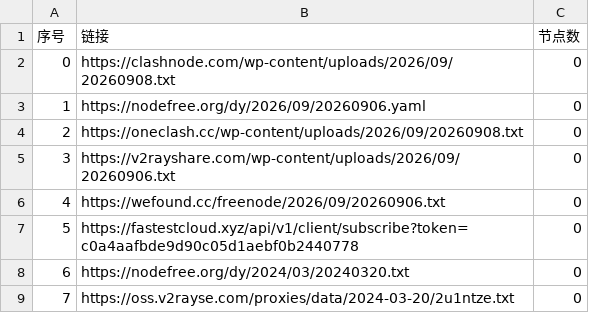
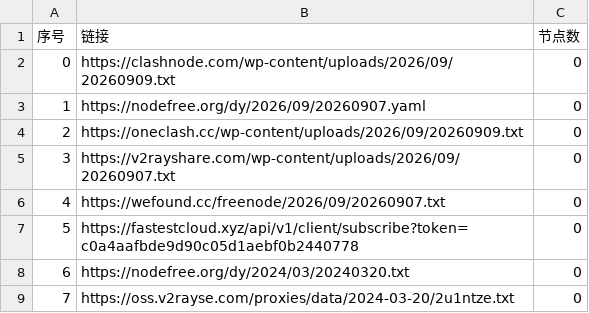
Before and after one commit to ming1386/AutoMergePublicNodes, a CSV file: list_result.csv, drawn as a sheet; only a part is shown.

```diff
--- a/list_result.csv
+++ b/list_result.csv
@@ -1,7 +1,7 @@
 序号,链接,节点数
-0,https://clashnode.com/wp-content/uploads/2026/09/20260908.txt,0
-1,https://nodefree.org/dy/2026/09/20260906.yaml,0
-2,https://oneclash.cc/wp-content/uploads/2026/09/20260908.txt,0
-3,https://v2rayshare.com/wp-content/uploads/2026/09/20260906.txt,0
-4,https://wefound.cc/freenode/2026/09/20260906.txt,0
+0,https://clashnode.com/wp-content/uploads/2026/09/20260909.txt,0
+1,https://nodefree.org/dy/2026/09/20260907.yaml,0
+2,https://oneclash.cc/wp-content/uploads/2026/09/20260909.txt,0
+3,https://v2rayshare.com/wp-content/uploads/2026/09/20260907.txt,0
+4,https://wefound.cc/freenode/2026/09/20260907.txt,0
 5,https://fastestcloud.xyz/api/v1/client/subscribe?token=c0a4aafbde9d90c05d1aebf0b2440778,0
```
Also changed, not shown: 2 other files.
